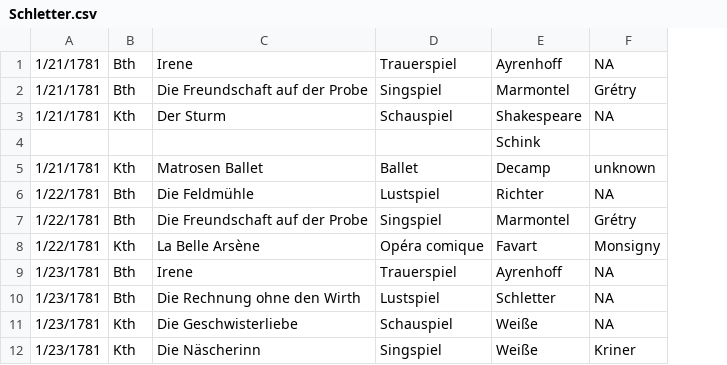
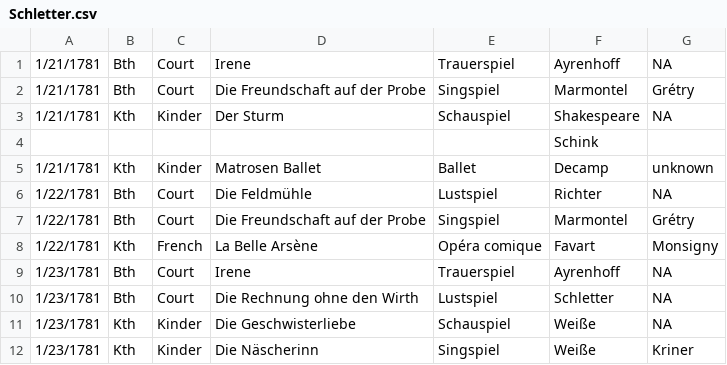
Before and after one commit to dexedge/schletter, a CSV file: Schletter.csv, drawn as a sheet; only a part is shown; the diff names each change by its address in the sheet, - before the commit and + after, or states it on an @@ line.

```diff
--- a/Schletter.csv
+++ b/Schletter.csv
+column C, rows 1-12: Court | Court | Kinder |  | Kinder | Court | Court | French | Court | Court | Kinder | Kinder
```
Also changed, not shown: 1 other file.
